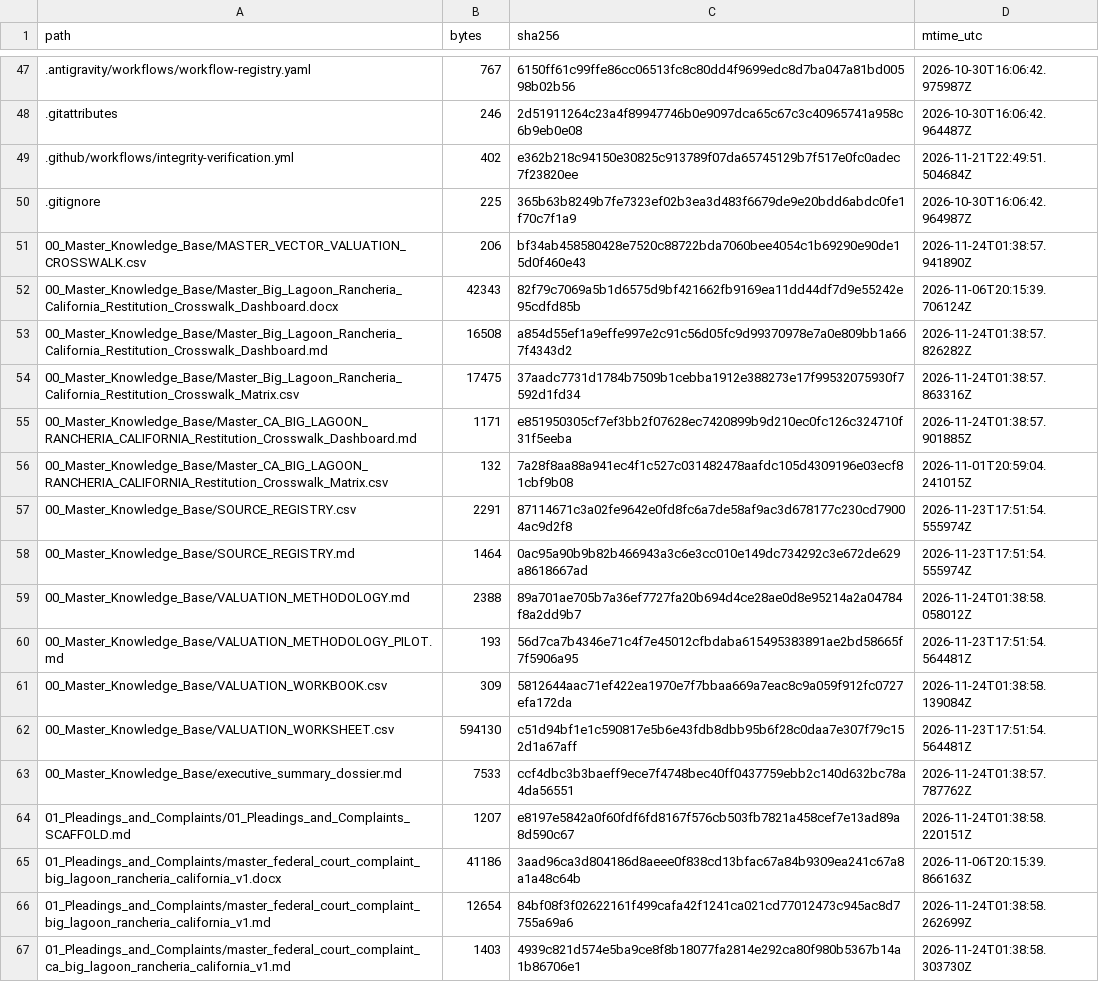
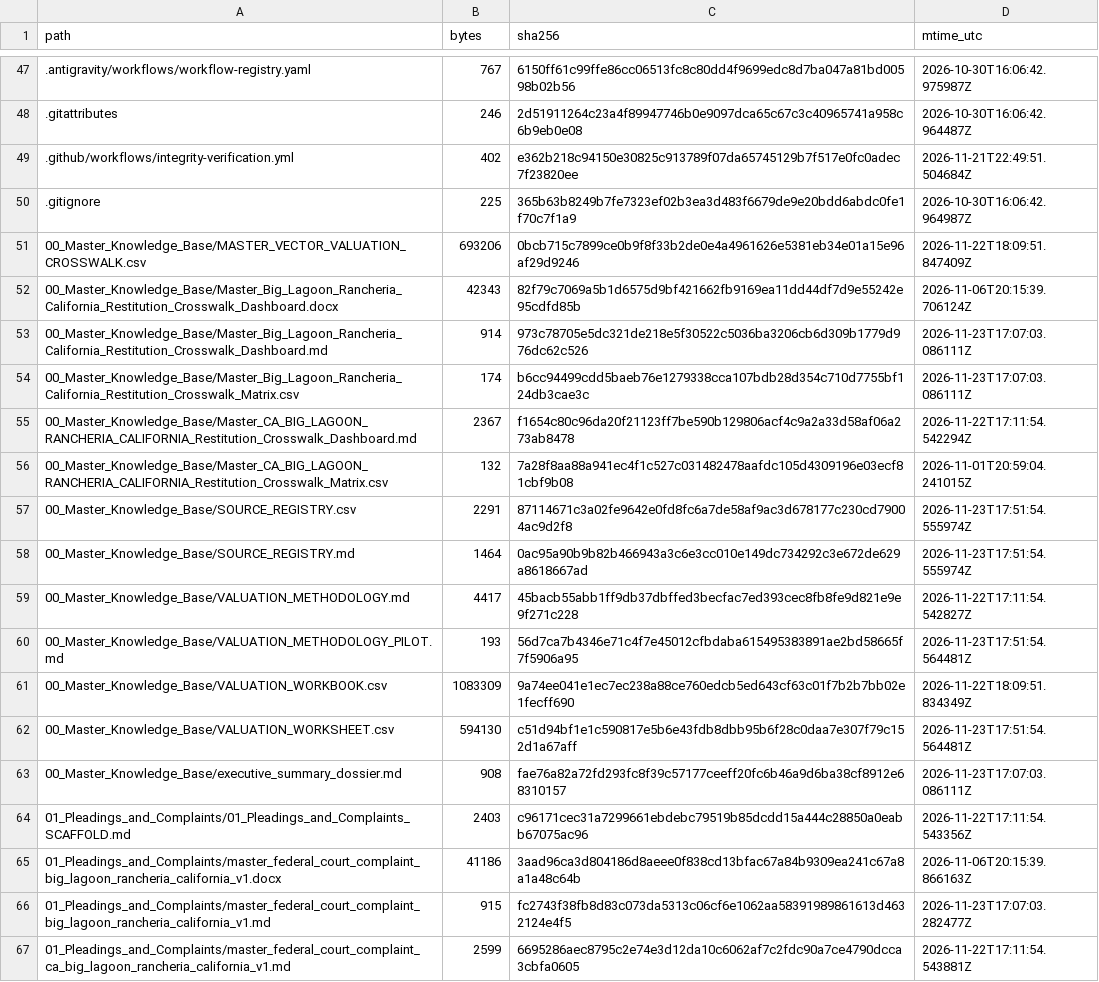
Before and after one commit to GlobalRestitutionAlliance/turtle-island-us-ca-big-lagoon-rancheria-california-master-litigation, a CSV file: 99_Archives_and_Manifests/MANIFEST_SHA256.csv, drawn as a sheet; only a part is shown, gaps mark what is left out; the diff covers the shown part only.

```diff
--- a/99_Archives_and_Manifests/MANIFEST_SHA256.csv
+++ b/99_Archives_and_Manifests/MANIFEST_SHA256.csv
@@ -50,7 +50,7 @@ path,bytes,sha256,mtime_utc
 .gitignore,225,365b63b8249b7fe7323ef02b3ea3d483f6679de9e20bdd6abdc0fe1f70c7f1a9,2026-10-30T16:06:42.964987Z
-00_Master_Knowledge_Base/MASTER_VECTOR_VALUATION_CROSSWALK.csv,206,bf34ab458580428e7520c88722bda7060bee4054c1b69290e90de15d0f460e43,2026-11-24T01:38:57.941890Z
+00_Master_Knowledge_Base/MASTER_VECTOR_VALUATION_CROSSWALK.csv,693206,0bcb715c7899ce0b9f8f33b2de0e4a4961626e5381eb34e01a15e96af29d9246,2026-11-22T18:09:51.847409Z
 00_Master_Knowledge_Base/Master_Big_Lagoon_Rancheria_California_Restitution_Crosswalk_Dashboard.docx,42343,82f79c7069a5b1d6575d9bf421662fb9169ea11dd44df7d9e55242e95cdfd85b,2026-11-06T20:15:39.706124Z
-00_Master_Knowledge_Base/Master_Big_Lagoon_Rancheria_California_Restitution_Crosswalk_Dashboard.md,16508,a854d55ef1a9effe997e2c91c56d05fc9d99370978e7a0e809bb1a667f4343d2,2026-11-24T01:38:57.826282Z
-00_Master_Knowledge_Base/Master_Big_Lagoon_Rancheria_California_Restitution_Crosswalk_Matrix.csv,17475,37aadc7731d1784b7509b1cebba1912e388273e17f99532075930f7592d1fd34,2026-11-24T01:38:57.863316Z
-00_Master_Knowledge_Base/Master_CA_BIG_LAGOON_RANCHERIA_CALIFORNIA_Restitution_Crosswalk_Dashboard.md,1171,e851950305cf7ef3bb2f07628ec7420899b9d210ec0fc126c324710f31f5eeba,2026-11-24T01:38:57.901885Z
+00_Master_Knowledge_Base/Master_Big_Lagoon_Rancheria_California_Restitution_Crosswalk_Dashboard.md,914,973c78705e5dc321de218e5f30522c5036ba3206cb6d309b1779d976dc62c526,2026-11-23T17:07:03.086111Z
+00_Master_Knowledge_Base/Master_Big_Lagoon_Rancheria_California_Restitution_Crosswalk_Matrix.csv,174,b6cc94499cdd5baeb76e1279338cca107bdb28d354c710d7755bf124db3cae3c,2026-11-23T17:07:03.086111Z
+00_Master_Knowledge_Base/Master_CA_BIG_LAGOON_RANCHERIA_CALIFORNIA_Restitution_Crosswalk_Dashboard.md,2367,f1654c80c96da20f21123ff7be590b129806acf4c9a2a33d58af06a273ab8478,2026-11-22T17:11:54.542294Z
 00_Master_Knowledge_Base/Master_CA_BIG_LAGOON_RANCHERIA_CALIFORNIA_Restitution_Crosswalk_Matrix.csv,132,7a28f8aa88a941ec4f1c527c031482478aafdc105d4309196e03ecf81cbf9b08,2026-11-01T20:59:04.241015Z
@@ -58,10 +58,10 @@ path,bytes,sha256,mtime_utc
 00_Master_Knowledge_Base/SOURCE_REGISTRY.md,1464,0ac95a90b9b82b466943a3c6e3cc010e149dc734292c3e672de629a8618667ad,2026-11-23T17:51:54.555974Z
-00_Master_Knowledge_Base/VALUATION_METHODOLOGY.md,2388,89a701ae705b7a36ef7727fa20b694d4ce28ae0d8e95214a2a04784f8a2dd9b7,2026-11-24T01:38:58.058012Z
+00_Master_Knowledge_Base/VALUATION_METHODOLOGY.md,4417,45bacb55abb1ff9db37dbffed3becfac7ed393cec8fb8fe9d821e9e9f271c228,2026-11-22T17:11:54.542827Z
 00_Master_Knowledge_Base/VALUATION_METHODOLOGY_PILOT.md,193,56d7ca7b4346e71c4f7e45012cfbdaba615495383891ae2bd58665f7f5906a95,2026-11-23T17:51:54.564481Z
-00_Master_Knowledge_Base/VALUATION_WORKBOOK.csv,309,5812644aac71ef422ea1970e7f7bbaa669a7eac8c9a059f912fc0727efa172da,2026-11-24T01:38:58.139084Z
+00_Master_Knowledge_Base/VALUATION_WORKBOOK.csv,1083309,9a74ee041e1ec7ec238a88ce760edcb5ed643cf63c01f7b2b7bb02e1fecff690,2026-11-22T18:09:51.834349Z
 00_Master_Knowledge_Base/VALUATION_WORKSHEET.csv,594130,c51d94bf1e1c590817e5b6e43fdb8dbb95b6f28c0daa7e307f79c152d1a67aff,2026-11-23T17:51:54.564481Z
-00_Master_Knowledge_Base/executive_summary_dossier.md,7533,ccf4dbc3b3baeff9ece7f4748bec40ff0437759ebb2c140d632bc78a4da56551,2026-11-24T01:38:57.787762Z
-01_Pleadings_and_Complaints/01_Pleadings_and_Complaints_SCAFFOLD.md,1207,e8197e5842a0f60fdf6fd8167f576cb503fb7821a458cef7e13ad89a8d590c67,2026-11-24T01:38:58.220151Z
+00_Master_Knowledge_Base/executive_summary_dossier.md,908,fae76a82a72fd293fc8f39c57177ceeff20fc6b46a9d6ba38cf8912e68310157,2026-11-23T17:07:03.086111Z
+01_Pleadings_and_Complaints/01_Pleadings_and_Complaints_SCAFFOLD.md,2403,c96171cec31a7299661ebdebc79519b85dcdd15a444c28850a0eabb67075ac96,2026-11-22T17:11:54.543356Z
 01_Pleadings_and_Complaints/master_federal_court_complaint_big_lagoon_rancheria_california_v1.docx,41186,3aad96ca3d804186d8aeee0f838cd13bfac67a84b9309ea241c67a8a1a48c64b,2026-11-06T20:15:39.866163Z
-01_Pleadings_and_Complaints/master_federal_court_complaint_big_lagoon_rancheria_california_v1.md,12654,84bf08f3f02622161f499cafa42f1241ca021cd77012473c945ac8d7755a69a6,2026-11-24T01:38:58.262699Z
-01_Pleadings_and_Complaints/master_federal_court_complaint_ca_big_lagoon_rancheria_california_v1.md,1403,4939c821d574e5ba9ce8f8b18077fa2814e292ca80f980b5367b14a1b86706e1,2026-11-24T01:38:58.303730Z
+01_Pleadings_and_Complaints/master_federal_court_complaint_big_lagoon_rancheria_california_v1.md,915,fc2743f38fb8d83c073da5313c06cf6e1062aa58391989861613d4632124e4f5,2026-11-23T17:07:03.282477Z
+01_Pleadings_and_Complaints/master_federal_court_complaint_ca_big_lagoon_rancheria_california_v1.md,2599,6695286aec8795c2e74e3d12da10c6062af7c2fdc90a7ce4790dcca3cbfa0605,2026-11-22T17:11:54.543881Z
```
Also changed, not shown: 80 edited cells elsewhere in this file, 37 other files.
